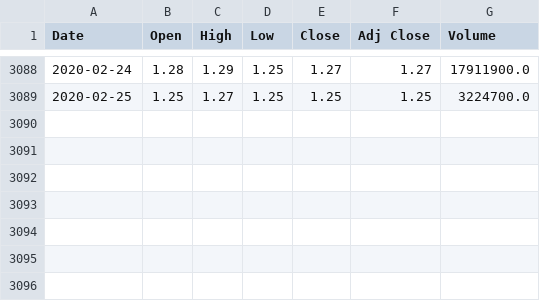
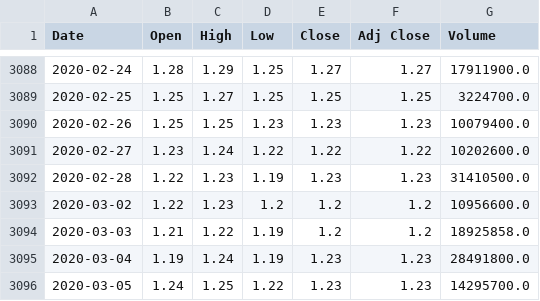
Before and after one commit to zentai/financeboy, a CSV file: data/history_price/K71U.SI.csv, drawn as a sheet; only a part is shown, gaps mark what is left out; the diff names each change by its address in the sheet, - before the commit and + after, or states it on an @@ line.

```diff
--- a/data/history_price/K71U.SI.csv
+++ b/data/history_price/K71U.SI.csv
+row 3090: 2020-02-26 | 1.25 | 1.25 | 1.23 | 1.23 | 1.23 | 10079400.0
+row 3091: 2020-02-27 | 1.23 | 1.24 | 1.22 | 1.22 | 1.22 | 10202600.0
+row 3092: 2020-02-28 | 1.22 | 1.23 | 1.19 | 1.23 | 1.23 | 31410500.0
+row 3093: 2020-03-02 | 1.22 | 1.23 | 1.2 | 1.2 | 1.2 | 10956600.0
+row 3094: 2020-03-03 | 1.21 | 1.22 | 1.19 | 1.2 | 1.2 | 18925858.0
+row 3095: 2020-03-04 | 1.19 | 1.24 | 1.19 | 1.23 | 1.23 | 28491800.0
+row 3096: 2020-03-05 | 1.24 | 1.25 | 1.22 | 1.23 | 1.23 | 14295700.0
```
Also changed, not shown: data/history_price/A17U.SI.csv, data/history_price/C38U.SI.csv, 9 other files.
